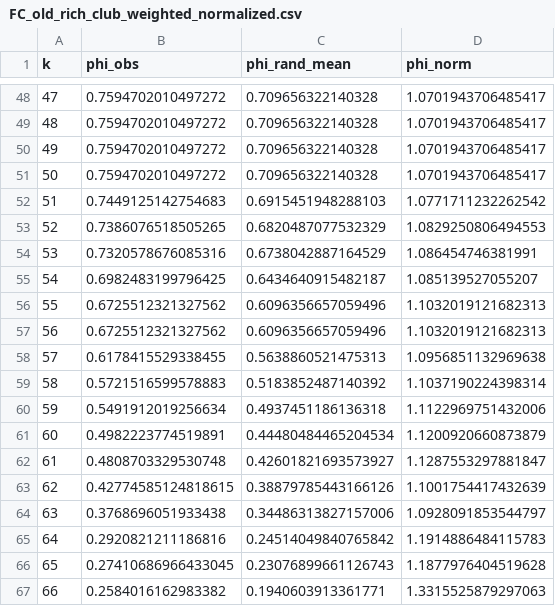
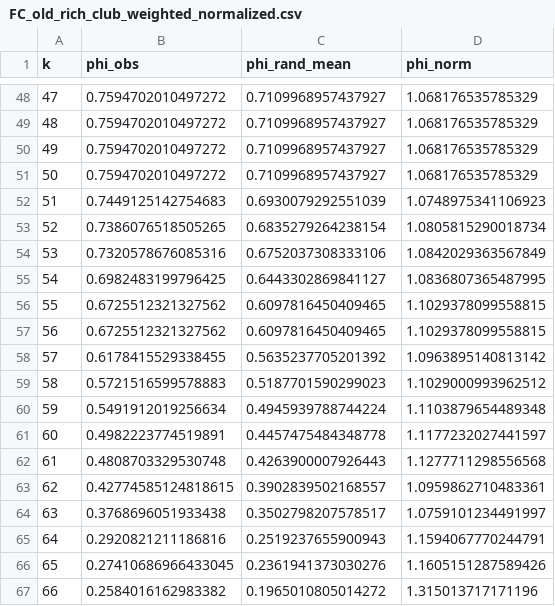
Before and after one commit to AVShimada/Stage-M1-LNCA-2026, a CSV file: 1000Brain/resultats_rich_club_weighted/FC_old_rich_club_weighted_normalized.csv, drawn as a sheet; only a part is shown, gaps mark what is left out; the diff covers the shown part only.

```diff
--- a/1000Brain/resultats_rich_club_weighted/FC_old_rich_club_weighted_normalized.csv
+++ b/1000Brain/resultats_rich_club_weighted/FC_old_rich_club_weighted_normalized.csv
@@ -48,20 +48,20 @@ k,phi_obs,phi_rand_mean,phi_norm
-47,0.7594702010497272,0.709656322140328,1.0701943706485417
-48,0.7594702010497272,0.709656322140328,1.0701943706485417
-49,0.7594702010497272,0.709656322140328,1.0701943706485417
-50,0.7594702010497272,0.709656322140328,1.0701943706485417
-51,0.7449125142754683,0.6915451948288103,1.0771711232262542
-52,0.7386076518505265,0.6820487077532329,1.0829250806494553
-53,0.7320578676085316,0.6738042887164529,1.086454746381991
-54,0.6982483199796425,0.6434640915482187,1.085139527055207
-55,0.6725512321327562,0.6096356657059496,1.1032019121682313
-56,0.6725512321327562,0.6096356657059496,1.1032019121682313
-57,0.6178415529338455,0.5638860521475313,1.0956851132969638
-58,0.5721516599578883,0.5183852487140392,1.1037190224398314
-59,0.5491912019256634,0.4937451186136318,1.1122969751432006
-60,0.4982223774519891,0.44480484465204534,1.1200920660873879
-61,0.4808703329530748,0.42601821693573927,1.1287553297881847
-62,0.42774585124818615,0.38879785443166126,1.1001754417432639
-63,0.3768696051933438,0.34486313827157006,1.0928091853544797
-64,0.2920821211186816,0.24514049840765842,1.1914886484115783
-65,0.27410686966433045,0.23076899661126743,1.1877976404519628
-66,0.2584016162983382,0.1940603913361771,1.3315525879297063
+47,0.7594702010497272,0.7109968957437927,1.068176535785329
+48,0.7594702010497272,0.7109968957437927,1.068176535785329
+49,0.7594702010497272,0.7109968957437927,1.068176535785329
+50,0.7594702010497272,0.7109968957437927,1.068176535785329
+51,0.7449125142754683,0.6930079292551039,1.0748975341106923
+52,0.7386076518505265,0.6835279264238154,1.0805815290018734
+53,0.7320578676085316,0.6752037308333106,1.0842029363567849
+54,0.6982483199796425,0.6443302869841127,1.0836807365487995
+55,0.6725512321327562,0.6097816450409465,1.1029378099558815
+56,0.6725512321327562,0.6097816450409465,1.1029378099558815
+57,0.6178415529338455,0.5635237705201392,1.0963895140813142
+58,0.5721516599578883,0.5187701590299023,1.1029000993962512
+59,0.5491912019256634,0.4945939788744224,1.1103879654489348
+60,0.4982223774519891,0.4457475484348778,1.1177232027441597
+61,0.4808703329530748,0.4263900007926443,1.1277711298556568
+62,0.42774585124818615,0.3902839502168557,1.0959862710483361
+63,0.3768696051933438,0.3502798207578517,1.0759101234491997
+64,0.2920821211186816,0.2519237655900943,1.1594067770244791
+65,0.27410686966433045,0.2361941373030276,1.1605151287589426
+66,0.2584016162983382,0.1965010805014272,1.315013717171196
```
Also changed, not shown: 50 edited cells elsewhere in this file, 1000Brain/resultats_rich_club_weighted/FC_young_rich_club_weighted_normalized.csv, 40 other files.
